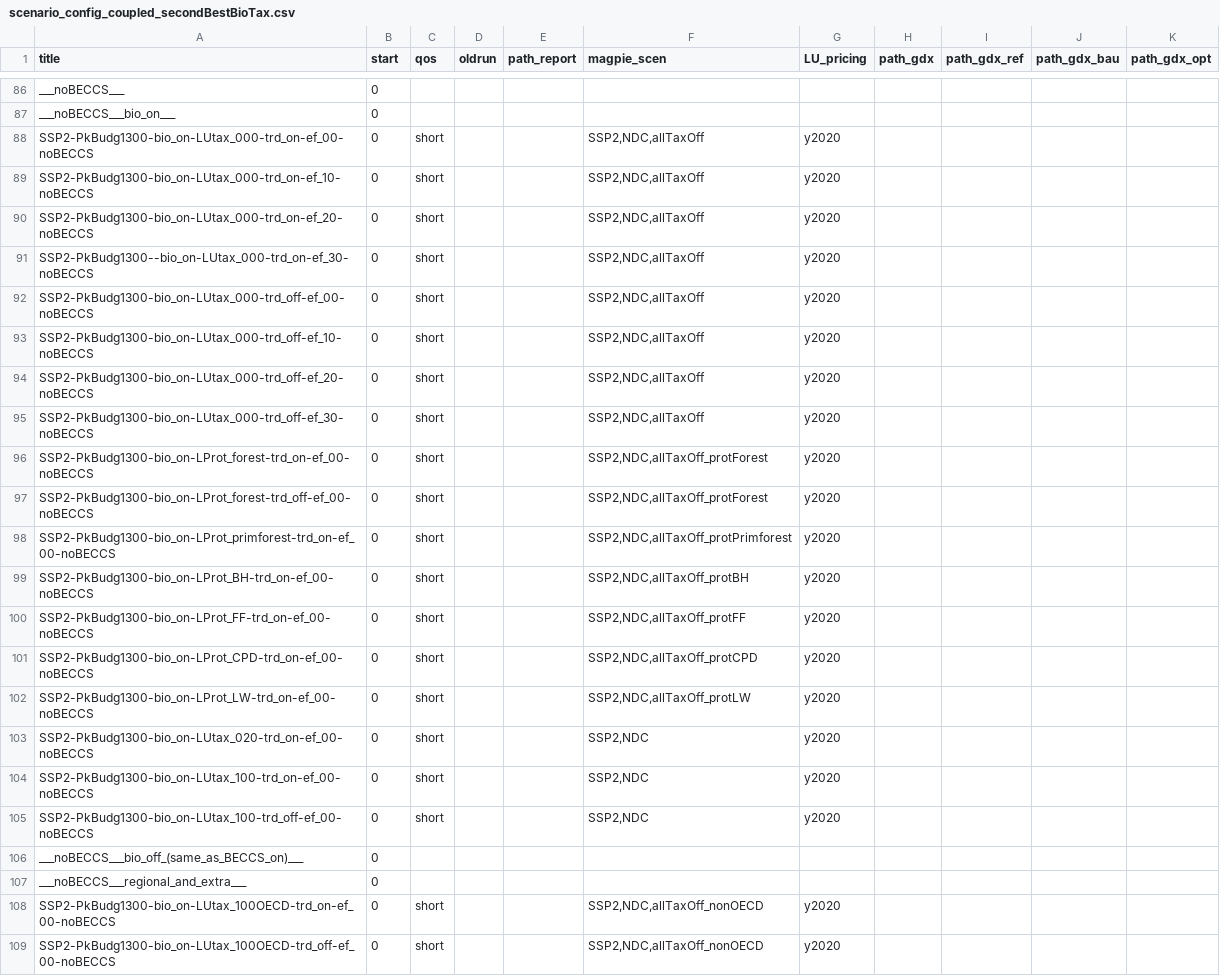
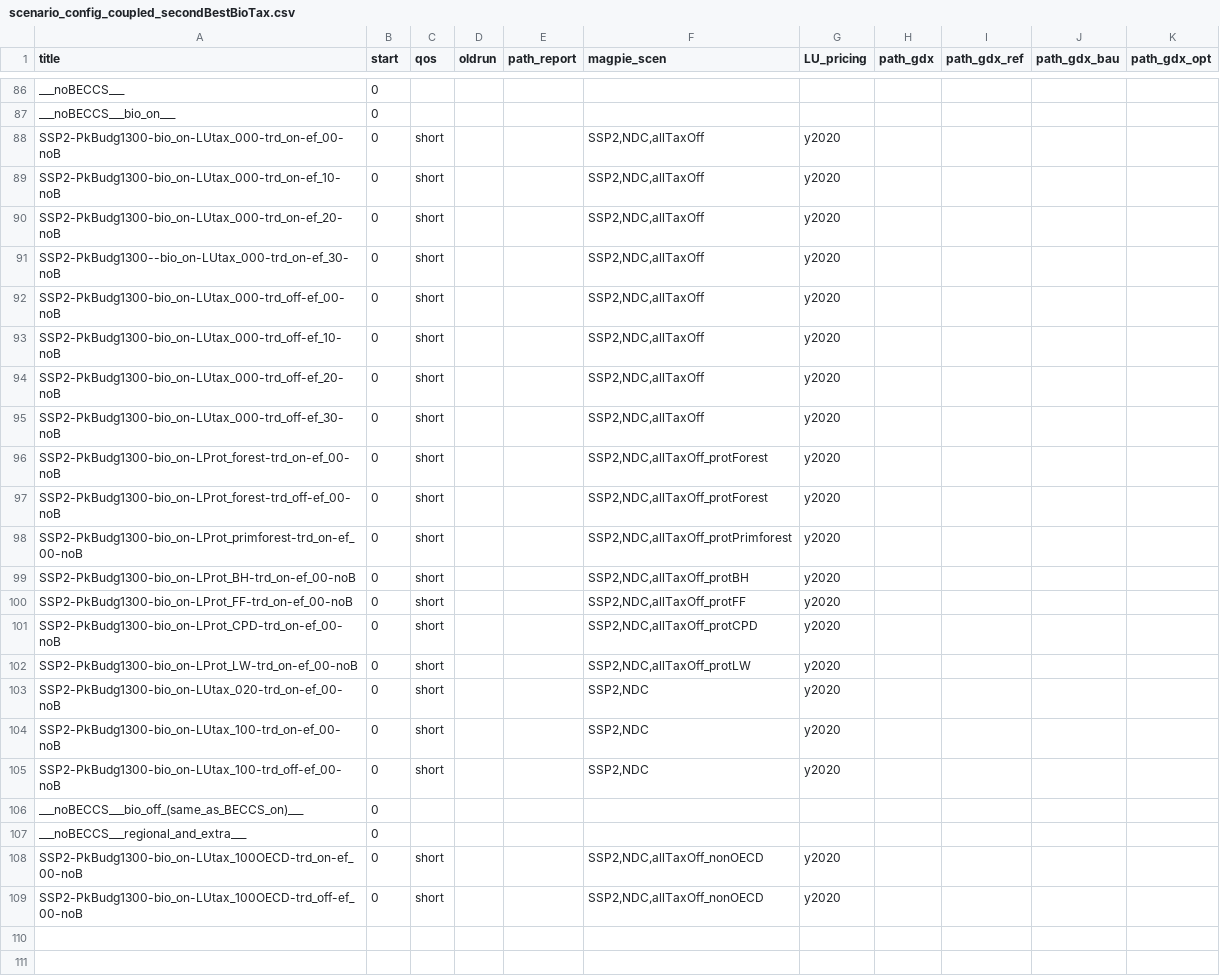
Before and after one commit to merfort/remind, a CSV file: config/scenario_config_coupled_secondBestBioTax.csv, drawn as a sheet; only a part is shown, gaps mark what is left out.

Commit message:
Update sbbt scenario config adding noBECCS scenario (2)

```diff
--- a/config/scenario_config_coupled_secondBestBioTax.csv
+++ b/config/scenario_config_coupled_secondBestBioTax.csv
@@ -87,23 +87,23 @@ ___noBECCS___;0;;;;;;;;;
 ___noBECCS___bio_on___;0;;;;;;;;;
-SSP2-PkBudg1300-bio_on-LUtax_000-trd_on-ef_00-noBECCS;0;short;;;SSP2,NDC,allTaxOff;y2020;;;;
-SSP2-PkBudg1300-bio_on-LUtax_000-trd_on-ef_10-noBECCS;0;short;;;SSP2,NDC,allTaxOff;y2020;;;;
-SSP2-PkBudg1300-bio_on-LUtax_000-trd_on-ef_20-noBECCS;0;short;;;SSP2,NDC,allTaxOff;y2020;;;;
-SSP2-PkBudg1300--bio_on-LUtax_000-trd_on-ef_30-noBECCS;0;short;;;SSP2,NDC,allTaxOff;y2020;;;;
-SSP2-PkBudg1300-bio_on-LUtax_000-trd_off-ef_00-noBECCS;0;short;;;SSP2,NDC,allTaxOff;y2020;;;;
-SSP2-PkBudg1300-bio_on-LUtax_000-trd_off-ef_10-noBECCS;0;short;;;SSP2,NDC,allTaxOff;y2020;;;;
-SSP2-PkBudg1300-bio_on-LUtax_000-trd_off-ef_20-noBECCS;0;short;;;SSP2,NDC,allTaxOff;y2020;;;;
-SSP2-PkBudg1300-bio_on-LUtax_000-trd_off-ef_30-noBECCS;0;short;;;SSP2,NDC,allTaxOff;y2020;;;;
-SSP2-PkBudg1300-bio_on-LProt_forest-trd_on-ef_00-noBECCS;0;short;;;SSP2,NDC,allTaxOff_protForest;y2020;;;;
-SSP2-PkBudg1300-bio_on-LProt_forest-trd_off-ef_00-noBECCS;0;short;;;SSP2,NDC,allTaxOff_protForest;y2020;;;;
-SSP2-PkBudg1300-bio_on-LProt_primforest-trd_on-ef_00-noBECCS;0;short;;;SSP2,NDC,allTaxOff_protPrimforest;y2020;;;;
-SSP2-PkBudg1300-bio_on-LProt_BH-trd_on-ef_00-noBECCS;0;short;;;SSP2,NDC,allTaxOff_protBH;y2020;;;;
-SSP2-PkBudg1300-bio_on-LProt_FF-trd_on-ef_00-noBECCS;0;short;;;SSP2,NDC,allTaxOff_protFF;y2020;;;;
-SSP2-PkBudg1300-bio_on-LProt_CPD-trd_on-ef_00-noBECCS;0;short;;;SSP2,NDC,allTaxOff_protCPD;y2020;;;;
-SSP2-PkBudg1300-bio_on-LProt_LW-trd_on-ef_00-noBECCS;0;short;;;SSP2,NDC,allTaxOff_protLW;y2020;;;;
-SSP2-PkBudg1300-bio_on-LUtax_020-trd_on-ef_00-noBECCS;0;short;;;SSP2,NDC;y2020;;;;
-SSP2-PkBudg1300-bio_on-LUtax_100-trd_on-ef_00-noBECCS;0;short;;;SSP2,NDC;y2020;;;;
-SSP2-PkBudg1300-bio_on-LUtax_100-trd_off-ef_00-noBECCS;0;short;;;SSP2,NDC;y2020;;;;
+SSP2-PkBudg1300-bio_on-LUtax_000-trd_on-ef_00-noB;0;short;;;SSP2,NDC,allTaxOff;y2020;;;;
+SSP2-PkBudg1300-bio_on-LUtax_000-trd_on-ef_10-noB;0;short;;;SSP2,NDC,allTaxOff;y2020;;;;
+SSP2-PkBudg1300-bio_on-LUtax_000-trd_on-ef_20-noB;0;short;;;SSP2,NDC,allTaxOff;y2020;;;;
+SSP2-PkBudg1300--bio_on-LUtax_000-trd_on-ef_30-noB;0;short;;;SSP2,NDC,allTaxOff;y2020;;;;
+SSP2-PkBudg1300-bio_on-LUtax_000-trd_off-ef_00-noB;0;short;;;SSP2,NDC,allTaxOff;y2020;;;;
+SSP2-PkBudg1300-bio_on-LUtax_000-trd_off-ef_10-noB;0;short;;;SSP2,NDC,allTaxOff;y2020;;;;
+SSP2-PkBudg1300-bio_on-LUtax_000-trd_off-ef_20-noB;0;short;;;SSP2,NDC,allTaxOff;y2020;;;;
+SSP2-PkBudg1300-bio_on-LUtax_000-trd_off-ef_30-noB;0;short;;;SSP2,NDC,allTaxOff;y2020;;;;
+SSP2-PkBudg1300-bio_on-LProt_forest-trd_on-ef_00-noB;0;short;;;SSP2,NDC,allTaxOff_protForest;y2020;;;;
+SSP2-PkBudg1300-bio_on-LProt_forest-trd_off-ef_00-noB;0;short;;;SSP2,NDC,allTaxOff_protForest;y2020;;;;
+SSP2-PkBudg1300-bio_on-LProt_primforest-trd_on-ef_00-noB;0;short;;;SSP2,NDC,allTaxOff_protPrimforest;y2020;;;;
+SSP2-PkBudg1300-bio_on-LProt_BH-trd_on-ef_00-noB;0;short;;;SSP2,NDC,allTaxOff_protBH;y2020;;;;
+SSP2-PkBudg1300-bio_on-LProt_FF-trd_on-ef_00-noB;0;short;;;SSP2,NDC,allTaxOff_protFF;y2020;;;;
+SSP2-PkBudg1300-bio_on-LProt_CPD-trd_on-ef_00-noB;0;short;;;SSP2,NDC,allTaxOff_protCPD;y2020;;;;
+SSP2-PkBudg1300-bio_on-LProt_LW-trd_on-ef_00-noB;0;short;;;SSP2,NDC,allTaxOff_protLW;y2020;;;;
+SSP2-PkBudg1300-bio_on-LUtax_020-trd_on-ef_00-noB;0;short;;;SSP2,NDC;y2020;;;;
+SSP2-PkBudg1300-bio_on-LUtax_100-trd_on-ef_00-noB;0;short;;;SSP2,NDC;y2020;;;;
+SSP2-PkBudg1300-bio_on-LUtax_100-trd_off-ef_00-noB;0;short;;;SSP2,NDC;y2020;;;;
 ___noBECCS___bio_off_(same_as_BECCS_on)___;0;;;;;;;;;
 ___noBECCS___regional_and_extra___;0;;;;;;;;;
-SSP2-PkBudg1300-bio_on-LUtax_100OECD-trd_on-ef_00-noBECCS;0;short;;;SSP2,NDC,allTaxOff_nonOECD;y2020;;;;
-SSP2-PkBudg1300-bio_on-LUtax_100OECD-trd_off-ef_00-noBECCS;0;short;;;SSP2,NDC,allTaxOff_nonOECD;y2020;;;;
+SSP2-PkBudg1300-bio_on-LUtax_100OECD-trd_on-ef_00-noB;0;short;;;SSP2,NDC,allTaxOff_nonOECD;y2020;;;;
+SSP2-PkBudg1300-bio_on-LUtax_100OECD-trd_off-ef_00-noB;0;short;;;SSP2,NDC,allTaxOff_nonOECD;y2020;;;;
```
Also changed, not shown: config/scenario_config_secondBestBioTax.csv.
